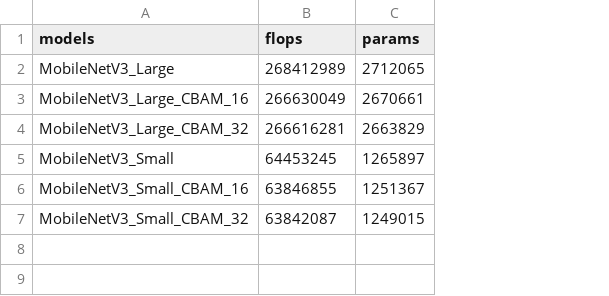
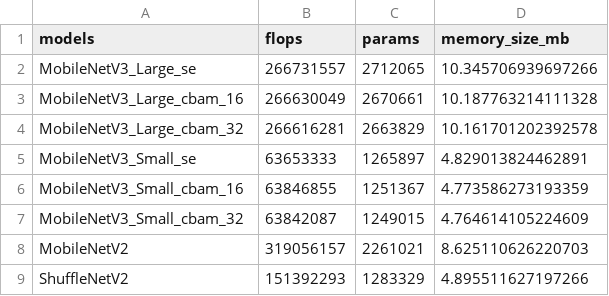
Before and after one commit to sundana/MobileNetV3_CBAM, a CSV file: results/complexity/model_complexity.csv, drawn as a sheet; the diff names each change by its address in the sheet, - before the commit and + after, or states it on an @@ line.

Commit message:
Add references, flowchart, and training log; enhance model complexity metrics and evaluation scripts
- Added a new bibliography file with references for recent research articles related to plant disease classification and deep learning.
- Included a flowchart image and a training log graph for better visualization of the research process.
- Updated model complexity CSV to include memory size metrics for various models.
- Enhanced evaluation script to accept a data directory argument and print hardware information during evaluation.
- Modified complexity measurement script to calculate and store memory size in MB for each model.
- Updated training script to allow specification of the data directory and included additional models (MobileNetV2 and ShuffleNetV2).
- Introduced a new baselines module to provide implementations for MobileNetV2 and ShuffleNetV2.
- Improved evaluation metrics to include latency and throughput for model inference.

```diff
--- a/results/complexity/model_complexity.csv
+++ b/results/complexity/model_complexity.csv
+column D (memory_size_mb), rows 2-7: 10.345706939697266 | 10.187763214111328 | 10.161701202392578 | 4.829013824462891 | 4.773586273193359 | 4.764614105224609
-A2 (models): MobileNetV3_Large
+A2 (models): MobileNetV3_Large_se
-B2 (flops): 268412989
+B2 (flops): 266731557
-A3 (models): MobileNetV3_Large_CBAM_16
+A3 (models): MobileNetV3_Large_cbam_16
-A4 (models): MobileNetV3_Large_CBAM_32
+A4 (models): MobileNetV3_Large_cbam_32
-A5 (models): MobileNetV3_Small
+A5 (models): MobileNetV3_Small_se
-B5 (flops): 64453245
+B5 (flops): 63653333
-A6 (models): MobileNetV3_Small_CBAM_16
+A6 (models): MobileNetV3_Small_cbam_16
-A7 (models): MobileNetV3_Small_CBAM_32
+A7 (models): MobileNetV3_Small_cbam_32
+row 8: MobileNetV2 | 319056157 | 2261021 | 8.625110626220703
+row 9: ShuffleNetV2 | 151392293 | 1283329 | 4.895511627197266
```
Also changed, not shown: 18 other files.
